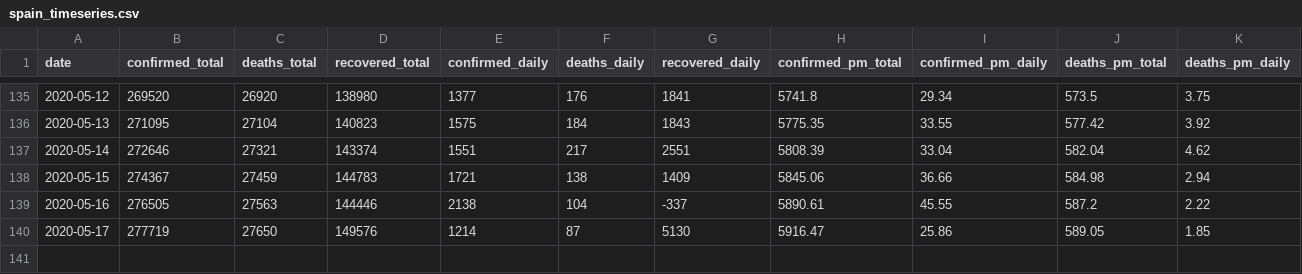
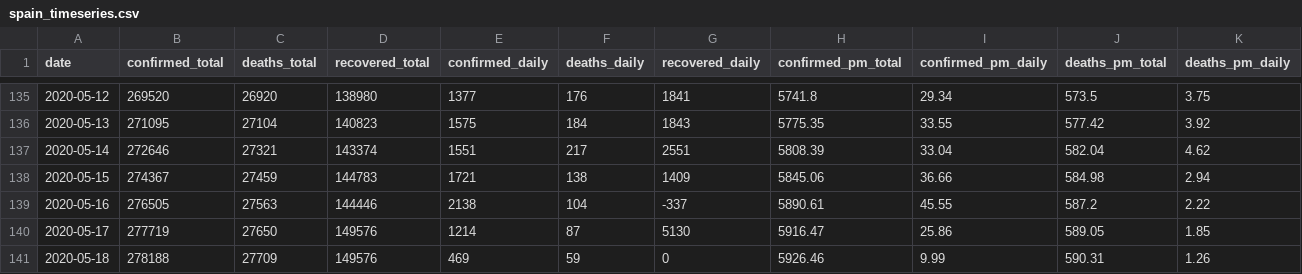
Before and after one commit to javfg/covinillos-data, a CSV file: spain_timeseries.csv, drawn as a sheet; only a part is shown, gaps mark what is left out.

Commit message:
added spanish data for 2020-05-18

```diff
--- a/spain_timeseries.csv
+++ b/spain_timeseries.csv
@@ -140 +140,2 @@ date,confirmed_total,deaths_total,recovered_total,confirmed_daily,deaths_daily,r
 2020-05-17,277719,27650,149576,1214,87,5130,5916.47,25.86,589.05,1.85
+2020-05-18,278188,27709,149576,469,59,0,5926.46,9.99,590.31,1.26
```
